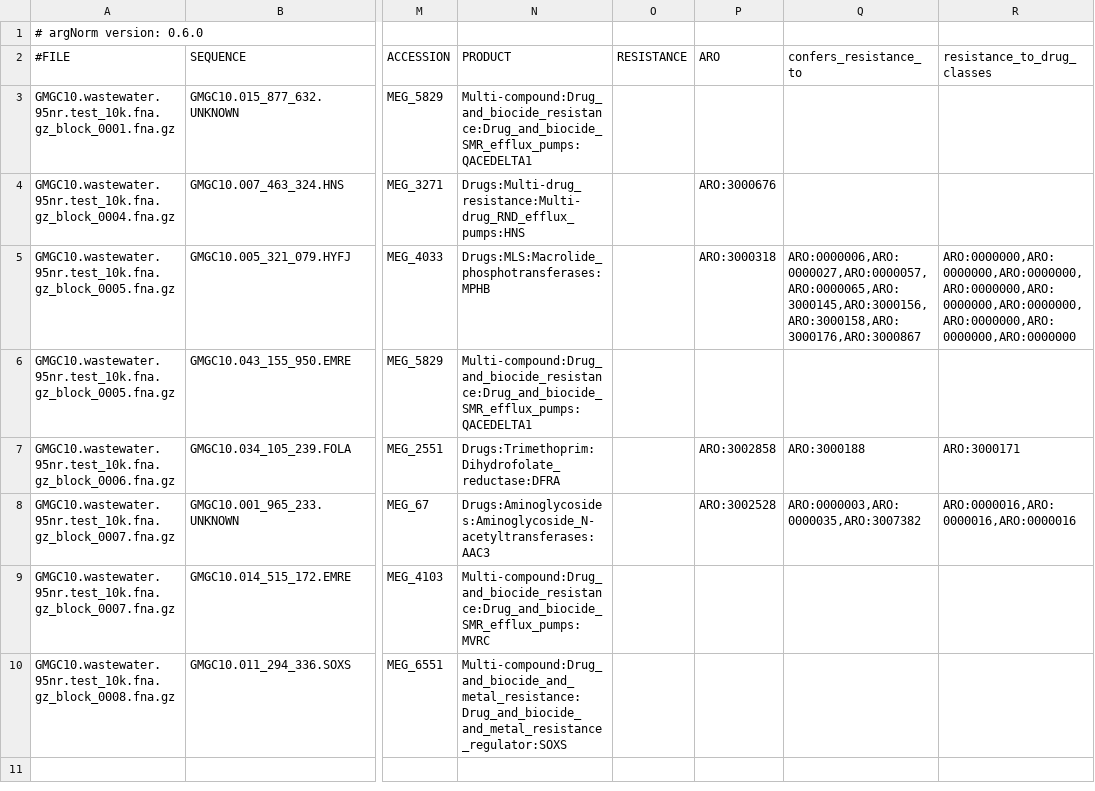
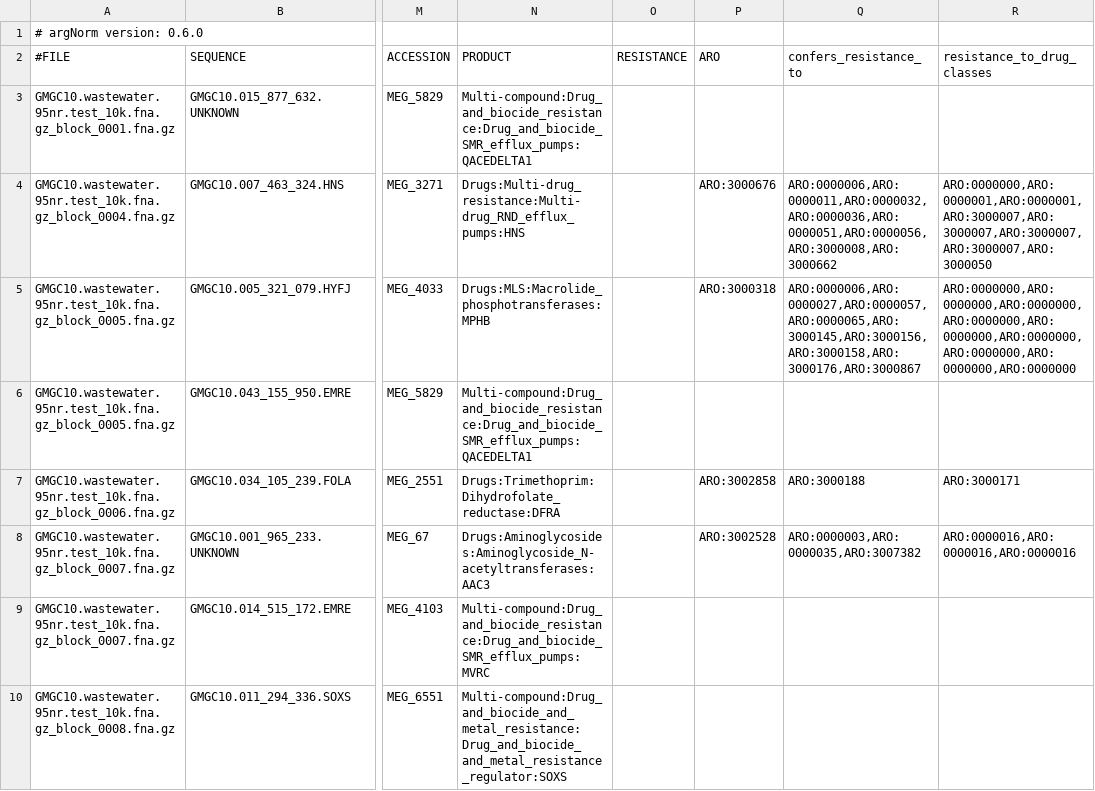
Before and after one commit to BigDataBiology/argNorm, a TSV file: outputs/raw/abricate.megares.tsv, drawn as a sheet; only a part is shown, gaps mark what is left out; the diff names each change by its address in the sheet, - before the commit and + after, or states it on an @@ line.

```diff
--- a/outputs/raw/abricate.megares.tsv
+++ b/outputs/raw/abricate.megares.tsv
-Q4 (confers_resistance_to): (empty)
+Q4 (confers_resistance_to): ARO:0000006,ARO:0000011,ARO:0000032,ARO:0000036,ARO:0000051,ARO:0000056,ARO:3000008,ARO:3000662
-R4 (resistance_to_drug_classes): (empty)
+R4 (resistance_to_drug_classes): ARO:0000000,ARO:0000001,ARO:0000001,ARO:3000007,ARO:3000007,ARO:3000007,ARO:3000007,ARO:3000050
```
Also changed, not shown: outputs/hamronized/abricate.argannot.tsv, outputs/hamronized/abricate.ncbi.tsv, 9 other files.
